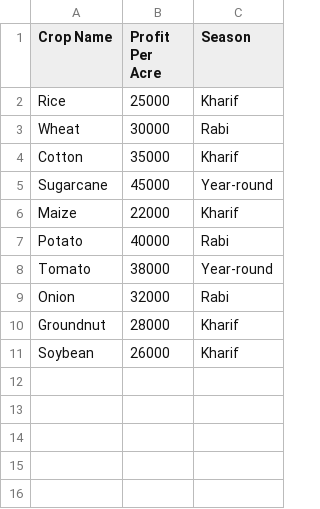
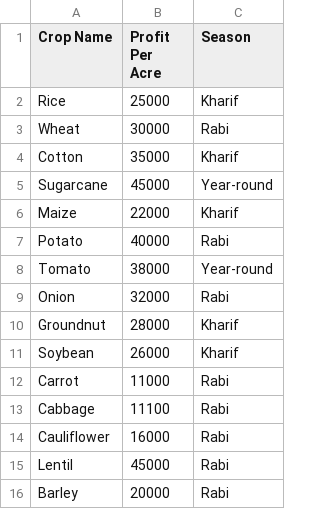
Before and after one commit to ayushisharma678/crop_portal_starter, a CSV file: data/crop_profit_data.csv, drawn as a sheet.

Commit message:
updated crop_profit_data.csv
commented 2 options as mentioned in whatsapp

```diff
--- a/data/crop_profit_data.csv
+++ b/data/crop_profit_data.csv
@@ -11 +11,6 @@ Groundnut,28000,Kharif
 Soybean,26000,Kharif
+Carrot,11000,Rabi
+Cabbage,11100,Rabi
+Cauliflower,16000,Rabi
+Lentil,45000,Rabi
+Barley,20000,Rabi
```
Also changed, not shown: data/farmers.csv, data/users.csv, 3 other files.
